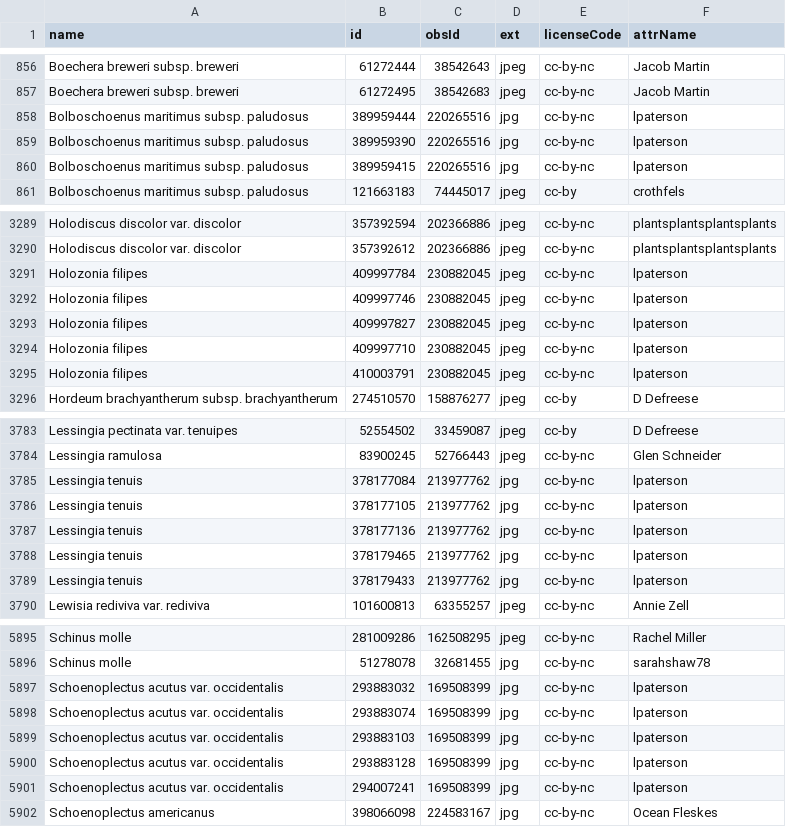
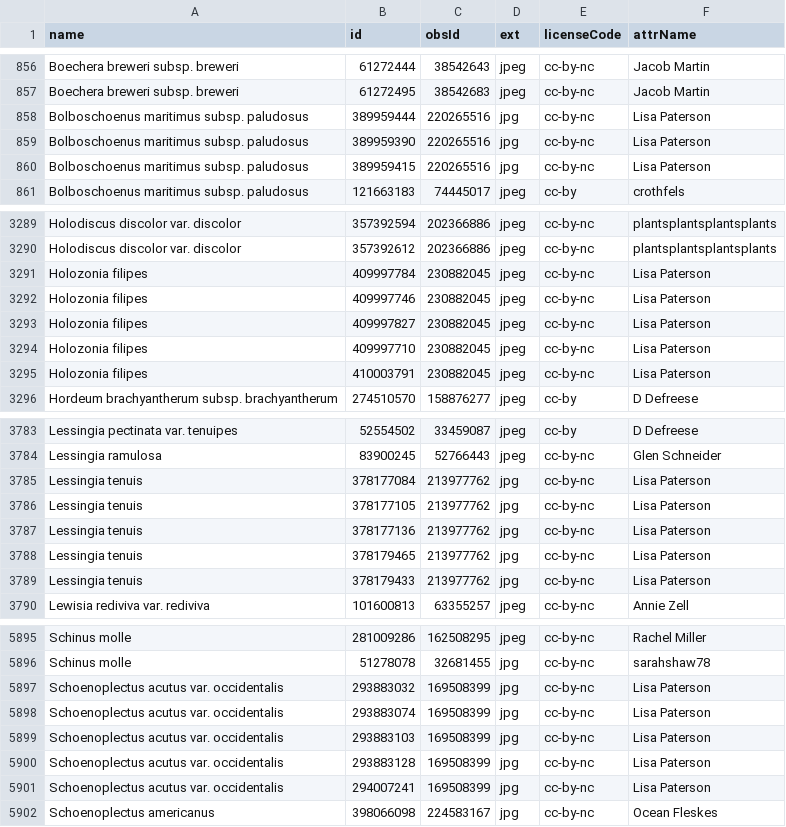
Before and after one commit to ca-plants/ebplants, a CSV file: data/inatobsphotos.csv, drawn as a sheet; only a part is shown, gaps mark what is left out; the diff covers the shown part only.

```diff
--- a/data/inatobsphotos.csv
+++ b/data/inatobsphotos.csv
@@ -857,5 +857,5 @@ Boechera breweri subsp. breweri,61272444,38542643,jpeg,cc-by-nc,Jacob Martin
 Boechera breweri subsp. breweri,61272495,38542683,jpeg,cc-by-nc,Jacob Martin
-Bolboschoenus maritimus subsp. paludosus,389959444,220265516,jpg,cc-by-nc,lpaterson
-Bolboschoenus maritimus subsp. paludosus,389959390,220265516,jpg,cc-by-nc,lpaterson
-Bolboschoenus maritimus subsp. paludosus,389959415,220265516,jpg,cc-by-nc,lpaterson
+Bolboschoenus maritimus subsp. paludosus,389959444,220265516,jpg,cc-by-nc,Lisa Paterson
+Bolboschoenus maritimus subsp. paludosus,389959390,220265516,jpg,cc-by-nc,Lisa Paterson
+Bolboschoenus maritimus subsp. paludosus,389959415,220265516,jpg,cc-by-nc,Lisa Paterson
 Bolboschoenus maritimus subsp. paludosus,121663183,74445017,jpeg,cc-by,crothfels
@@ -3290,7 +3290,7 @@ Holodiscus discolor var. discolor,357392594,202366886,jpeg,cc-by-nc,plantsplants
 Holodiscus discolor var. discolor,357392612,202366886,jpeg,cc-by-nc,plantsplantsplantsplants
-Holozonia filipes,409997784,230882045,jpeg,cc-by-nc,lpaterson
-Holozonia filipes,409997746,230882045,jpeg,cc-by-nc,lpaterson
-Holozonia filipes,409997827,230882045,jpeg,cc-by-nc,lpaterson
-Holozonia filipes,409997710,230882045,jpeg,cc-by-nc,lpaterson
-Holozonia filipes,410003791,230882045,jpeg,cc-by-nc,lpaterson
+Holozonia filipes,409997784,230882045,jpeg,cc-by-nc,Lisa Paterson
+Holozonia filipes,409997746,230882045,jpeg,cc-by-nc,Lisa Paterson
+Holozonia filipes,409997827,230882045,jpeg,cc-by-nc,Lisa Paterson
+Holozonia filipes,409997710,230882045,jpeg,cc-by-nc,Lisa Paterson
+Holozonia filipes,410003791,230882045,jpeg,cc-by-nc,Lisa Paterson
 Hordeum brachyantherum subsp. brachyantherum,274510570,158876277,jpeg,cc-by,D Defreese
@@ -3784,7 +3784,7 @@ Lessingia pectinata var. tenuipes,52554502,33459087,jpeg,cc-by,D Defreese
 Lessingia ramulosa,83900245,52766443,jpeg,cc-by-nc,Glen Schneider
-Lessingia tenuis,378177084,213977762,jpg,cc-by-nc,lpaterson
-Lessingia tenuis,378177105,213977762,jpg,cc-by-nc,lpaterson
-Lessingia tenuis,378177136,213977762,jpg,cc-by-nc,lpaterson
-Lessingia tenuis,378179465,213977762,jpg,cc-by-nc,lpaterson
-Lessingia tenuis,378179433,213977762,jpg,cc-by-nc,lpaterson
+Lessingia tenuis,378177084,213977762,jpg,cc-by-nc,Lisa Paterson
+Lessingia tenuis,378177105,213977762,jpg,cc-by-nc,Lisa Paterson
+Lessingia tenuis,378177136,213977762,jpg,cc-by-nc,Lisa Paterson
+Lessingia tenuis,378179465,213977762,jpg,cc-by-nc,Lisa Paterson
+Lessingia tenuis,378179433,213977762,jpg,cc-by-nc,Lisa Paterson
 Lewisia rediviva var. rediviva,101600813,63355257,jpeg,cc-by-nc,Annie Zell
@@ -5896,7 +5896,7 @@ Schinus molle,281009286,162508295,jpeg,cc-by-nc,Rachel Miller
 Schinus molle,51278078,32681455,jpg,cc-by-nc,sarahshaw78
-Schoenoplectus acutus var. occidentalis,293883032,169508399,jpg,cc-by-nc,lpaterson
-Schoenoplectus acutus var. occidentalis,293883074,169508399,jpg,cc-by-nc,lpaterson
-Schoenoplectus acutus var. occidentalis,293883103,169508399,jpg,cc-by-nc,lpaterson
-Schoenoplectus acutus var. occidentalis,293883128,169508399,jpg,cc-by-nc,lpaterson
-Schoenoplectus acutus var. occidentalis,294007241,169508399,jpg,cc-by-nc,lpaterson
+Schoenoplectus acutus var. occidentalis,293883032,169508399,jpg,cc-by-nc,Lisa Paterson
+Schoenoplectus acutus var. occidentalis,293883074,169508399,jpg,cc-by-nc,Lisa Paterson
+Schoenoplectus acutus var. occidentalis,293883103,169508399,jpg,cc-by-nc,Lisa Paterson
+Schoenoplectus acutus var. occidentalis,293883128,169508399,jpg,cc-by-nc,Lisa Paterson
+Schoenoplectus acutus var. occidentalis,294007241,169508399,jpg,cc-by-nc,Lisa Paterson
 Schoenoplectus americanus,398066098,224583167,jpg,cc-by-nc,Ocean Fleskes
```
Also changed, not shown: 5 removed rows and 82 edited cells elsewhere in this file, data/taxa_include.csv.
